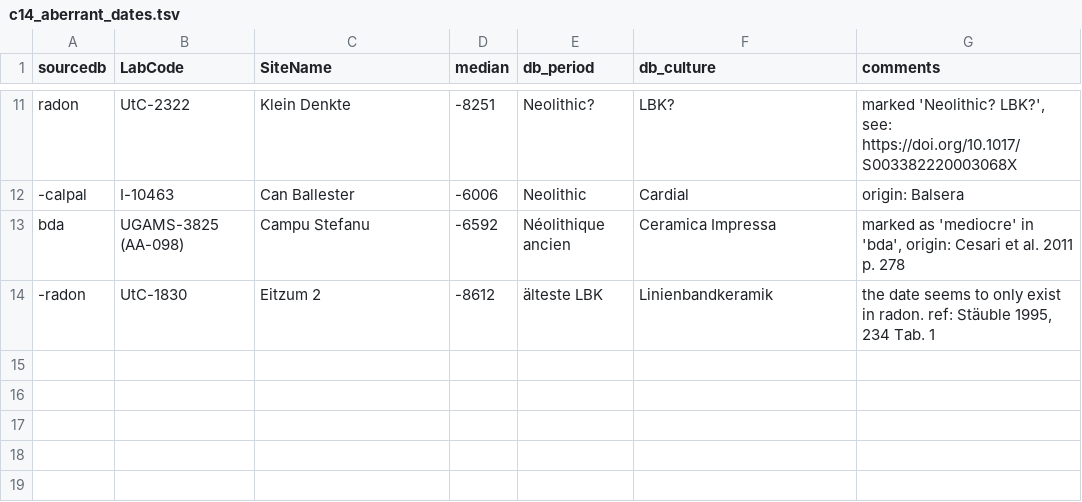
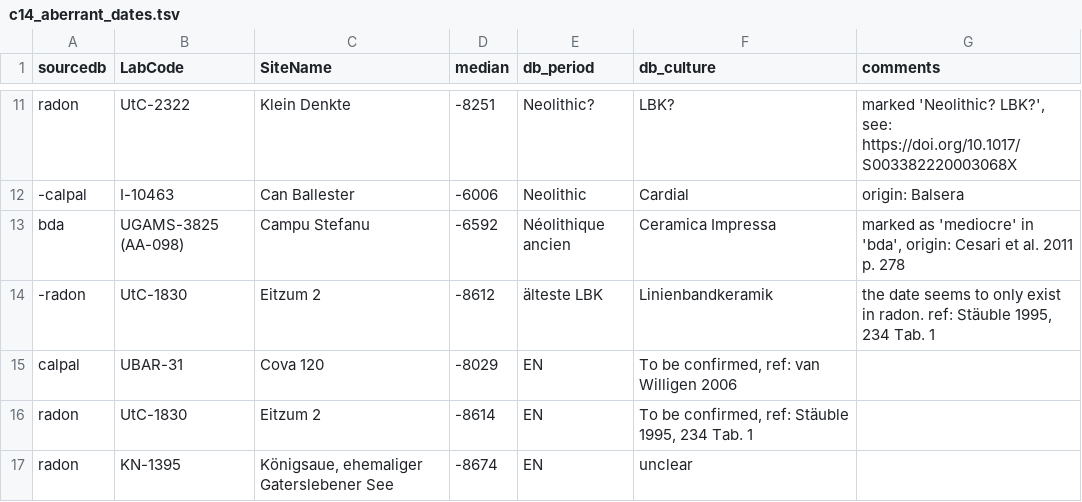
Before and after one commit to zoometh/neonet, a TSV file: inst/extdata/c14_aberrant_dates.tsv, drawn as a sheet; only a part is shown, gaps mark what is left out; the diff names each change by its address in the sheet, - before the commit and + after, or states it on an @@ line.

Commit message:
rm dates

```diff
--- a/inst/extdata/c14_aberrant_dates.tsv
+++ b/inst/extdata/c14_aberrant_dates.tsv
+row 15: calpal | UBAR-31 | Cova 120 | -8029 | EN | To be confirmed, ref: van Willigen 2006
+row 16: radon | UtC-1830 | Eitzum 2 | -8614 | EN | To be confirmed, ref: Stäuble 1995, 234 Tab. 1
+row 17: radon | KN-1395 | Königsaue, ehemaliger Gaterslebener See | -8674 | EN | unclear
```
Also changed, not shown: 1 other file.
